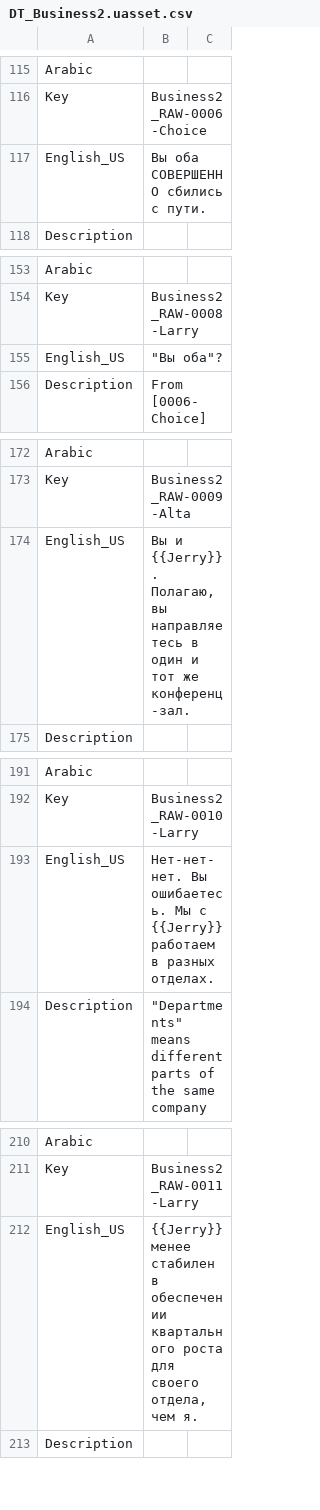
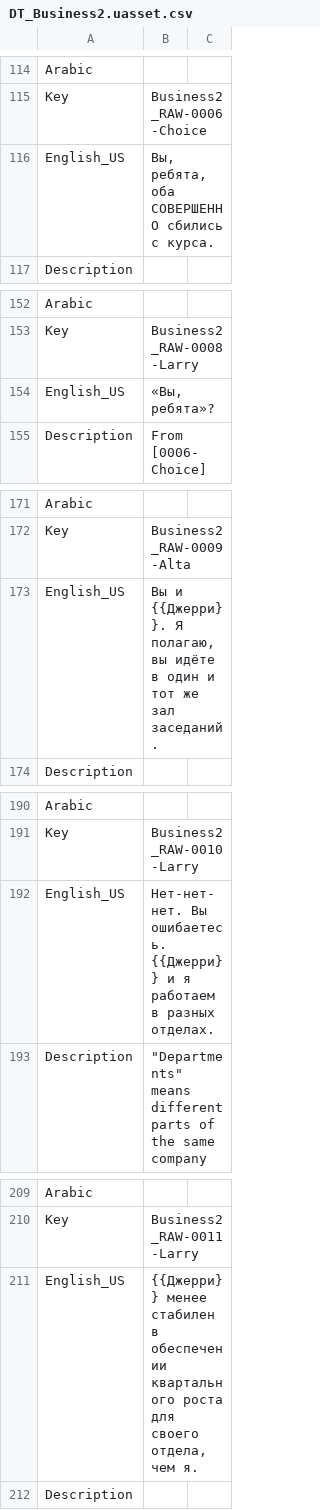
Before and after one commit to Dontaz/Wanderstop-RU, a CSV file: ru_files/TheClearing/Content/Data/Dialogue/Localization/DT_Business2.uasset.csv, drawn as a sheet; only a part is shown, gaps mark what is left out; the diff covers the shown part only.

```diff
--- a/ru_files/TheClearing/Content/Data/Dialogue/Localization/DT_Business2.uasset.csv
+++ b/ru_files/TheClearing/Content/Data/Dialogue/Localization/DT_Business2.uasset.csv
@@ -116,3 +115,3 @@ Arabic,,
 Key,Business2_RAW-0006-Choice,
-English_US,Вы оба СОВЕРШЕННО сбились с пути.,
+English_US,"Вы, ребята, оба СОВЕРШЕННО сбились с курса.",
 Description,,
@@ -154,3 +153,3 @@ Arabic,,
 Key,Business2_RAW-0008-Larry,
-English_US,"""Вы оба""?",
+English_US,"«Вы, ребята»?",
 Description,From [0006-Choice],
@@ -173,3 +172,3 @@ Arabic,,
 Key,Business2_RAW-0009-Alta,
-English_US,"Вы и {{Jerry}}. Полагаю, вы направляетесь в один и тот же конференц-зал.",
+English_US,"Вы и {{Джерри}}. Я полагаю, вы идёте в один и тот же зал заседаний.",
 Description,,
@@ -192,3 +191,3 @@ Arabic,,
 Key,Business2_RAW-0010-Larry,
-English_US,Нет-нет-нет. Вы ошибаетесь. Мы с {{Jerry}} работаем в разных отделах.,
+English_US,Нет-нет-нет. Вы ошибаетесь. {{Джерри}} и я работаем в разных отделах.,
 Description,"""Departments"" means different parts of the same company",
@@ -211,3 +210,3 @@ Arabic,,
 Key,Business2_RAW-0011-Larry,
-English_US,"{{Jerry}} менее стабилен в обеспечении квартального роста для своего отдела, чем я.",
+English_US,"{{Джерри}} менее стабилен в обеспечении квартального роста для своего отдела, чем я.",
 Description,,
```
Also changed, not shown: 1 removed row and 41 edited cells elsewhere in this file.
